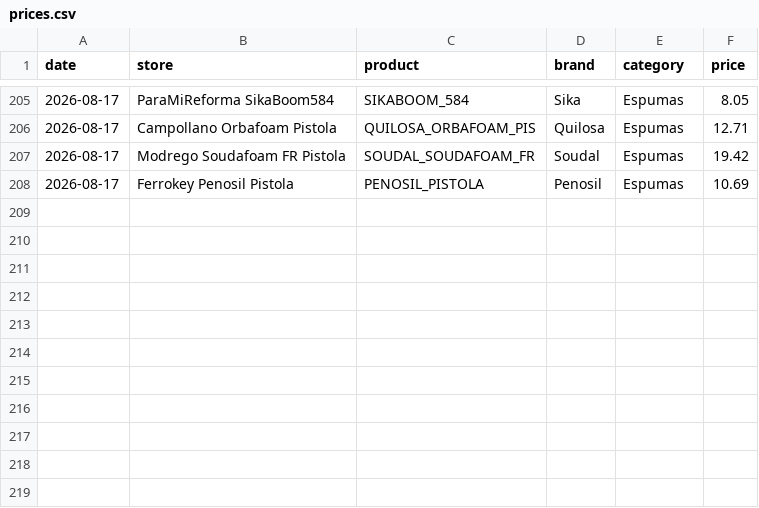
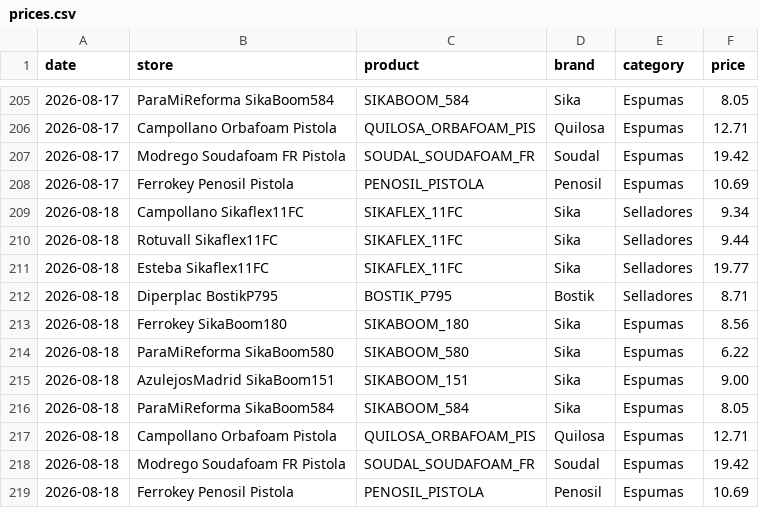
Before and after one commit to larri317/construccion-monitor, a CSV file: prices.csv, drawn as a sheet; only a part is shown, gaps mark what is left out.

```diff
--- a/prices.csv
+++ b/prices.csv
@@ -208 +208,12 @@ date,store,product,brand,category,price
 2026-08-17,Ferrokey Penosil Pistola,PENOSIL_PISTOLA,Penosil,Espumas,10.69
+2026-08-18,Campollano Sikaflex11FC,SIKAFLEX_11FC,Sika,Selladores,9.34
+2026-08-18,Rotuvall Sikaflex11FC,SIKAFLEX_11FC,Sika,Selladores,9.44
+2026-08-18,Esteba Sikaflex11FC,SIKAFLEX_11FC,Sika,Selladores,19.77
+2026-08-18,Diperplac BostikP795,BOSTIK_P795,Bostik,Selladores,8.71
+2026-08-18,Ferrokey SikaBoom180,SIKABOOM_180,Sika,Espumas,8.56
+2026-08-18,ParaMiReforma SikaBoom580,SIKABOOM_580,Sika,Espumas,6.22
+2026-08-18,AzulejosMadrid SikaBoom151,SIKABOOM_151,Sika,Espumas,9.00
+2026-08-18,ParaMiReforma SikaBoom584,SIKABOOM_584,Sika,Espumas,8.05
+2026-08-18,Campollano Orbafoam Pistola,QUILOSA_ORBAFOAM_PIS,Quilosa,Espumas,12.71
+2026-08-18,Modrego Soudafoam FR Pistola,SOUDAL_SOUDAFOAM_FR,Soudal,Espumas,19.42
+2026-08-18,Ferrokey Penosil Pistola,PENOSIL_PISTOLA,Penosil,Espumas,10.69
```
